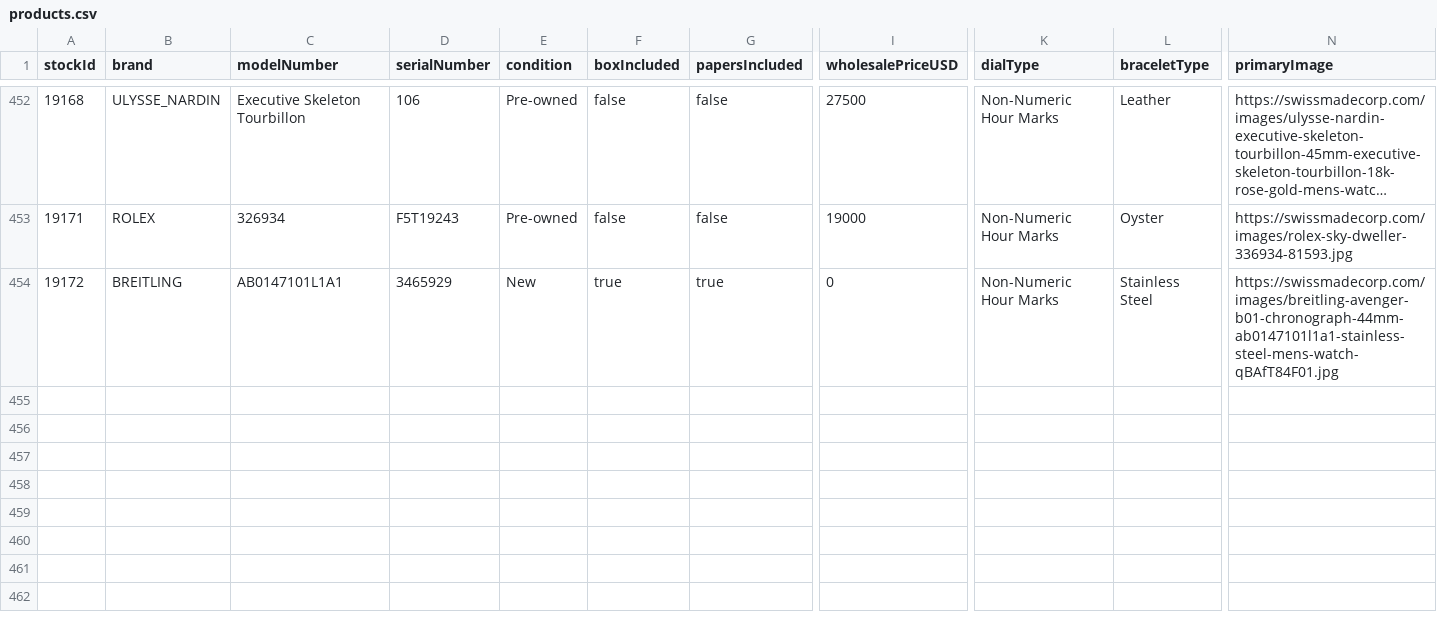
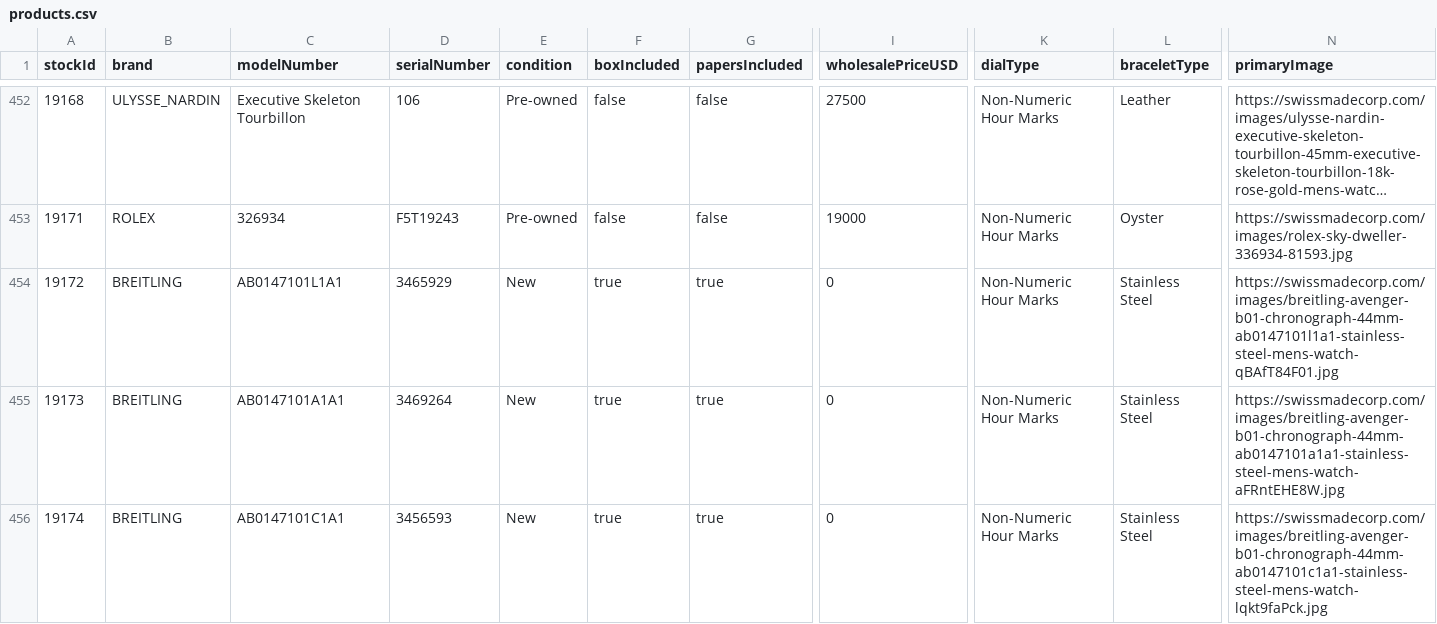
Before and after one commit to swissmadecorp/swissmadecorp-repo, a CSV file: public/uploads/products.csv, drawn as a sheet; only a part is shown, gaps mark what is left out; long unchanged cells end in …; rows hold the shown columns only; the diff names each change by its address in the sheet, - before the commit and + after, or states it on an @@ line.

Commit message:
Auto-commit 2026-09-14 19:20

```diff
--- a/public/uploads/products.csv
+++ b/public/uploads/products.csv
+row 455: 19173 | BREITLING | AB0147101A1A1 | 3469264 | New | true | true | 0 | Non-Numeric Hour Marks | Stainless Steel | https://swissmadecorp.com/images/breitling-avenger-b01-chronograph-44mm-ab0147101a1a1-stainless-steel-mens-watch-aFRntEHE8W.jpg
+row 456: 19174 | BREITLING | AB0147101C1A1 | 3456593 | New | true | true | 0 | Non-Numeric Hour Marks | Stainless Steel | https://swissmadecorp.com/images/breitling-avenger-b01-chronograph-44mm-ab0147101c1a1-stainless-steel-mens-watch-lqkt9faPck.jpg
```
